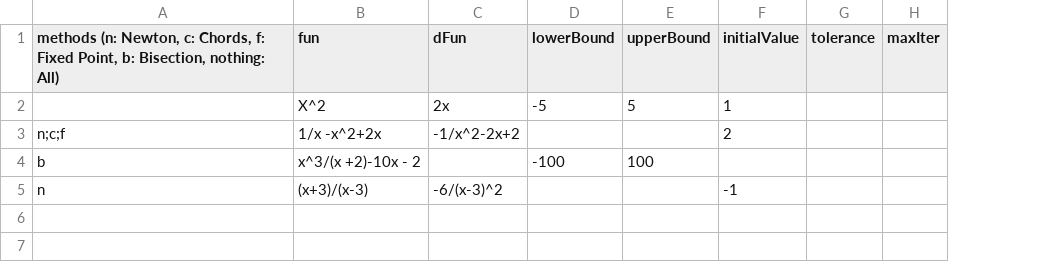
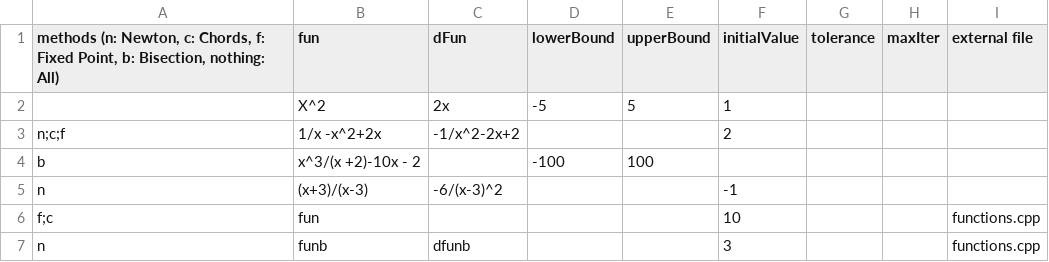
Before and after one commit to eseiler18/MATH-458-ProjectNonLinearSystems, a CSV file: data.csv, drawn as a sheet; the diff names each change by its address in the sheet, - before the commit and + after, or states it on an @@ line.

Commit message:
add input function in c++ code

```diff
--- a/data.csv
+++ b/data.csv
+column I (external file), empty
+row 6: f;c | fun |  |  |  | 10 |  |  | functions.cpp
+row 7: n | funb | dfunb |  |  | 3 |  |  | functions.cpp
```
Also changed, not shown: 6 other files.
